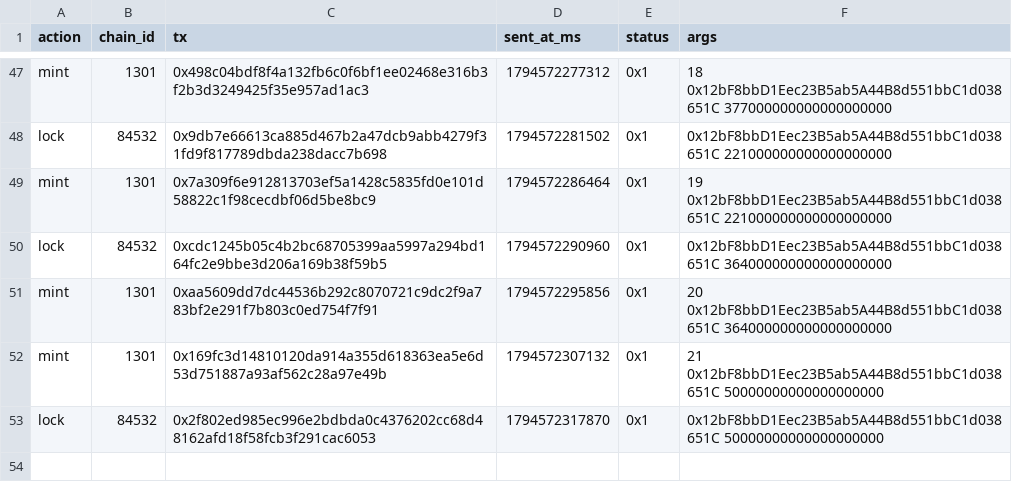
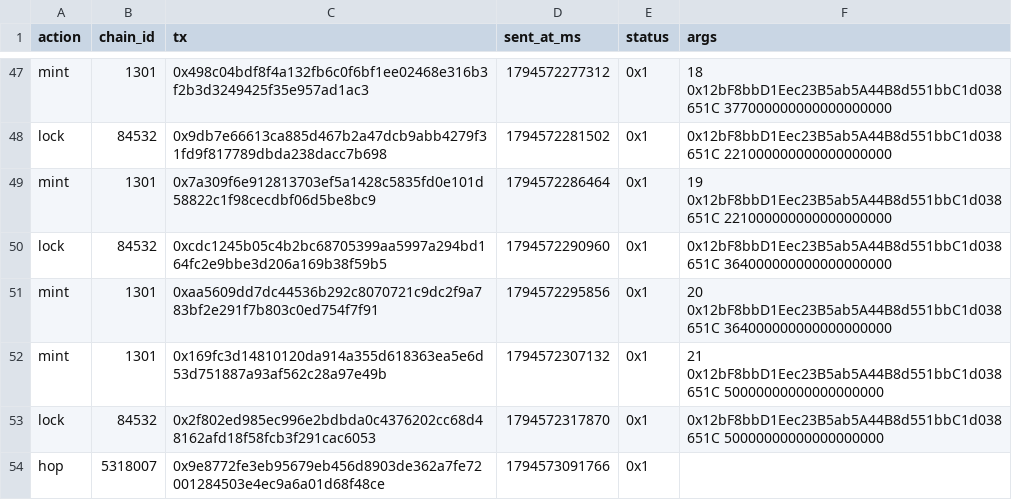
Before and after one commit to edycutjong/ledgerlock, a CSV file: evidence/spike-actions.csv, drawn as a sheet; only a part is shown, gaps mark what is left out.

```diff
--- a/evidence/spike-actions.csv
+++ b/evidence/spike-actions.csv
@@ -53 +53,2 @@ mint,1301,0x169fc3d14810120da914a355d618363ea5e6d53d751887a93af562c28a97e49b,179
 lock,84532,0x2f802ed985ec996e2bdbda0c4376202cc68d48162afd18f58fcb3f291cac6053,1794572317870,0x1,"0x12bF8bbD1Eec23B5ab5A44B8d551bbC1d038651C 50000000000000000000"
+hop,5318007,0x9e8772fe3eb95679eb456d8903de362a7fe72001284503e4ec9a6a01d68f48ce,1794573091766,0x1,""
```
Also changed, not shown: evidence/hop-probe.csv, evidence/react-gas.csv, 7 other files.
